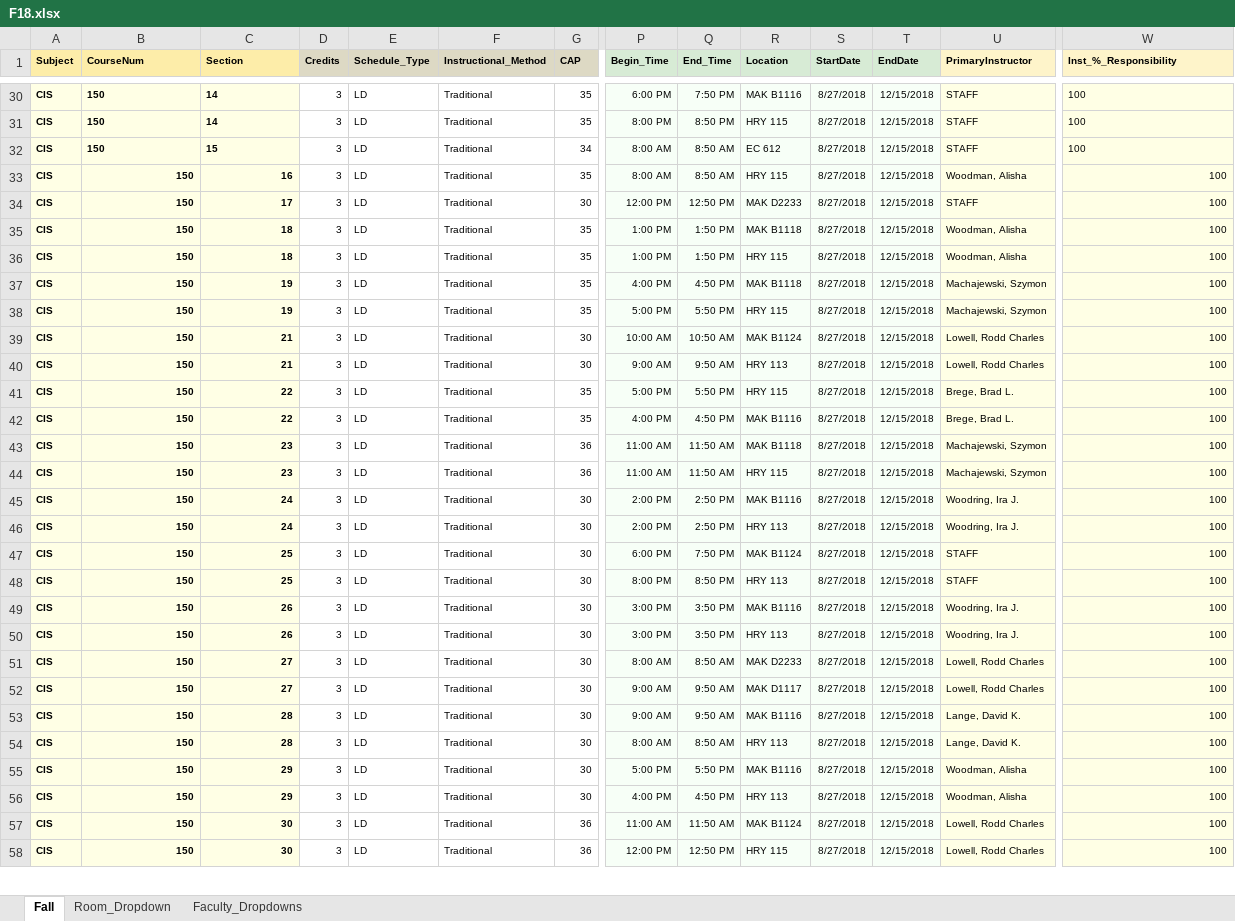
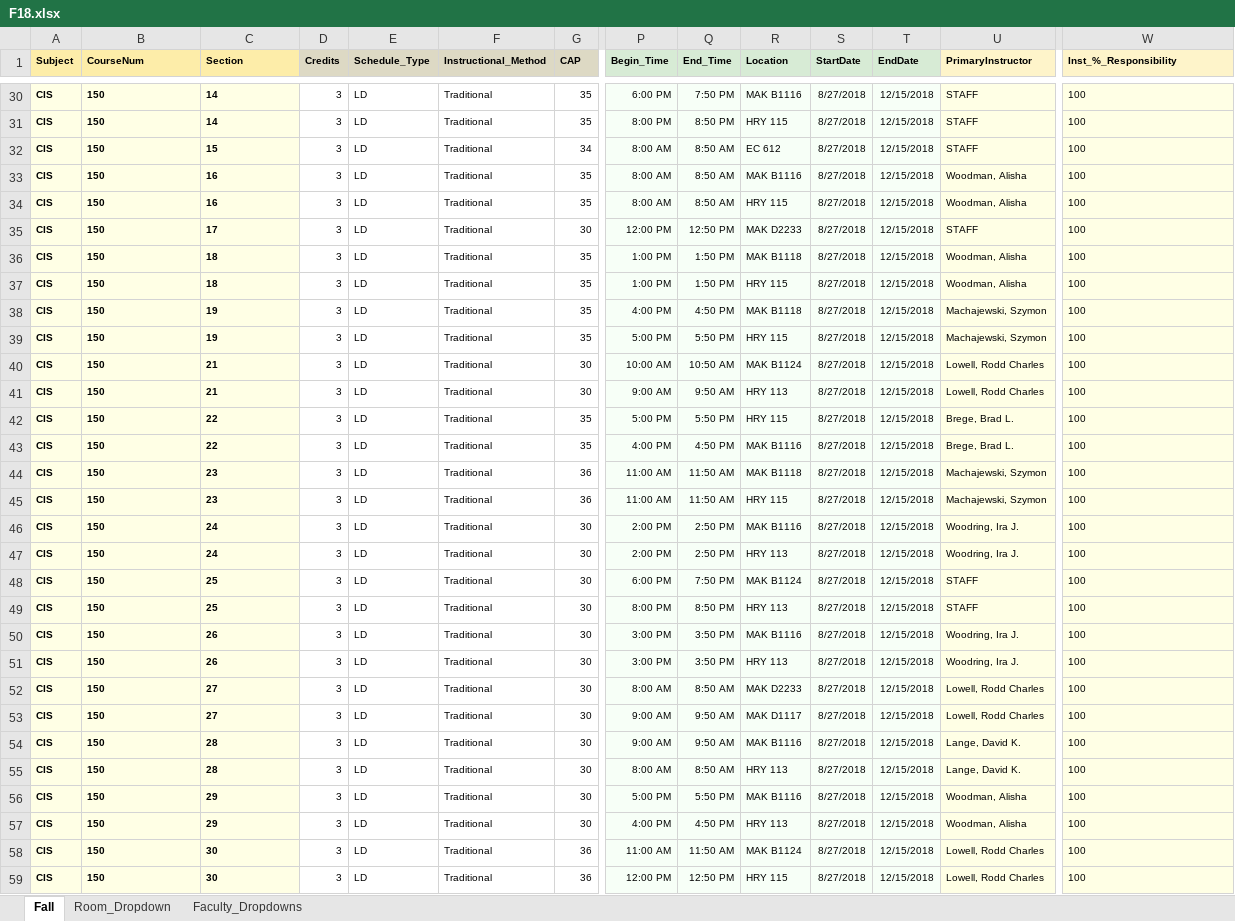
Before and after one commit to chitzinwin/463, an Excel workbook: spreadsheets/F18.xlsx, sheet Fall, drawn as a sheet; only a part is shown, gaps mark what is left out; values as stored, in another font and other column widths than the file's, no borders; addresses are those after the commit; rows hold the shown columns only; the diff covers the shown part only; the diff names each change by its address in the sheet, - before the commit and + after, or states it on an @@ line.

```diff
--- a/spreadsheets/F18.xlsx (sheet Fall)
+++ b/spreadsheets/F18.xlsx (sheet Fall)
+row 33: CIS | 150 | 16 | 3 | LD | Traditional | 35 | 8:00 AM | 8:50 AM | MAK B1116 | 8/27/2018 | 12/15/2018 | Woodman, Alisha | 100
-B34:C59 alignment: right
+B34:C59 alignment: left
-W34:W59 alignment: right
+W34:W59 alignment: left
```
Also changed, not shown: 1 added row and cell formats elsewhere in this sheet, spreadsheets/test.xlsx, 6 other files.
